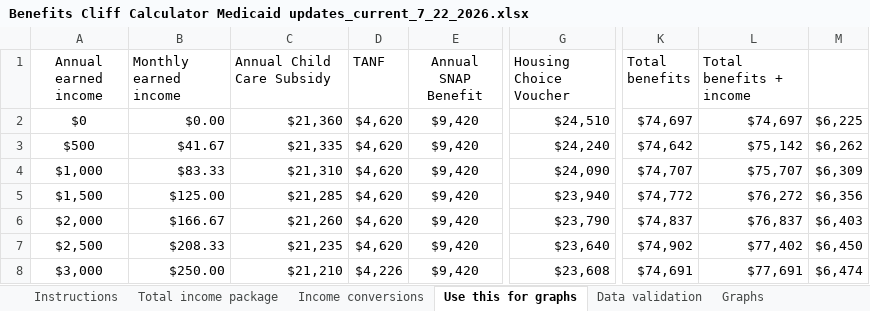
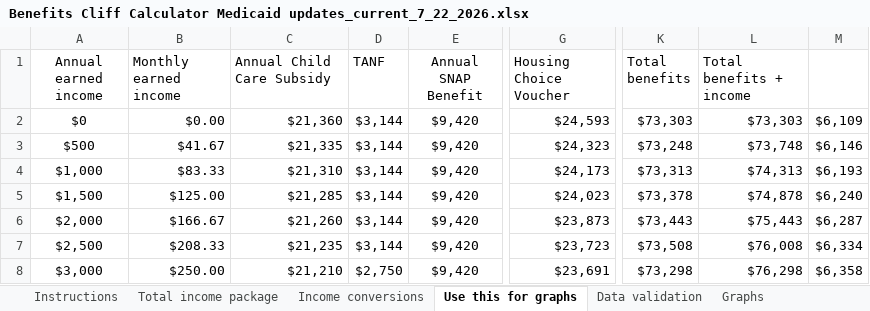
Before and after one commit to RaiiDeNx7/benefits-cliff-calculator, an Excel workbook: data/source/Benefits Cliff Calculator Medicaid updates_current_7_22_2026.xlsx, sheet Use this for graphs, drawn as a sheet; only a part is shown, gaps mark what is left out; values as stored, in another font and other column widths than the file's, no borders; the diff covers the shown part only; the diff names each change by its address in the sheet, - before the commit and + after, or states it on an @@ line.

```diff
--- a/data/source/Benefits Cliff Calculator Medicaid updates_current_7_22_2026.xlsx (sheet Use this for graphs)
+++ b/data/source/Benefits Cliff Calculator Medicaid updates_current_7_22_2026.xlsx (sheet Use this for graphs)
-D2:D7 (TANF): $4,620
+D2:D7 (TANF): $3,144
-G2 (Housing Choice Voucher): $24,510
+G2 (Housing Choice Voucher): $24,593
-K2 (Total benefits): $74,697
+K2 (Total benefits): $73,303
-L2 (Total benefits + income): $74,697
+L2 (Total benefits + income): $73,303
-M2: $6,225
+M2: $6,109
-G3 (Housing Choice Voucher): $24,240
+G3 (Housing Choice Voucher): $24,323
-K3 (Total benefits): $74,642
+K3 (Total benefits): $73,248
-L3 (Total benefits + income): $75,142
+L3 (Total benefits + income): $73,748
-M3: $6,262
+M3: $6,146
-G4 (Housing Choice Voucher): $24,090
+G4 (Housing Choice Voucher): $24,173
-K4 (Total benefits): $74,707
+K4 (Total benefits): $73,313
-L4 (Total benefits + income): $75,707
+L4 (Total benefits + income): $74,313
-M4: $6,309
+M4: $6,193
-G5 (Housing Choice Voucher): $23,940
+G5 (Housing Choice Voucher): $24,023
-K5 (Total benefits): $74,772
+K5 (Total benefits): $73,378
-L5 (Total benefits + income): $76,272
+L5 (Total benefits + income): $74,878
-M5: $6,356
+M5: $6,240
-G6 (Housing Choice Voucher): $23,790
+G6 (Housing Choice Voucher): $23,873
-K6 (Total benefits): $74,837
+K6 (Total benefits): $73,443
-L6 (Total benefits + income): $76,837
+L6 (Total benefits + income): $75,443
-M6: $6,403
+M6: $6,287
-G7 (Housing Choice Voucher): $23,640
+G7 (Housing Choice Voucher): $23,723
-K7 (Total benefits): $74,902
+K7 (Total benefits): $73,508
-L7 (Total benefits + income): $77,402
+L7 (Total benefits + income): $76,008
-M7: $6,450
+M7: $6,334
-D8 (TANF): $4,226
+D8 (TANF): $2,750
-G8 (Housing Choice Voucher): $23,608
+G8 (Housing Choice Voucher): $23,691
-K8 (Total benefits): $74,691
+K8 (Total benefits): $73,298
-L8 (Total benefits + income): $77,691
+L8 (Total benefits + income): $76,298
-M8: $6,474
+M8: $6,358
```
Also changed, not shown: 693 edited cells elsewhere in this sheet, sheet Housing Voucher, sheet SNAP, sheet TANF-VIEW, sheet WIC, sheet Total income package, sheet Child care subsidy, 1 more sheet, charts or pictures, 3 other files.
